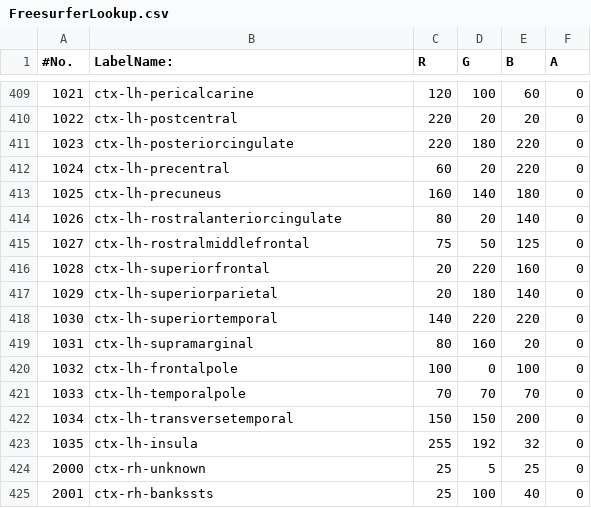
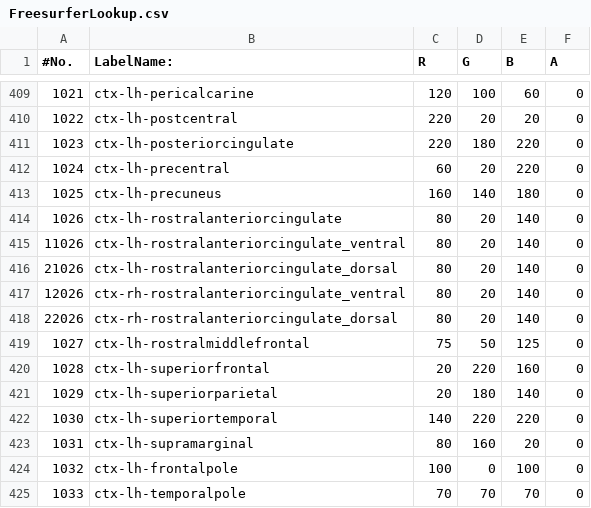
Before and after one commit to harellab/alic_tractography, a CSV file: indata/FreesurferLookup.csv, drawn as a sheet; only a part is shown, gaps mark what is left out; the shorter side is filled out with more unchanged rows; the diff names each change by its address in the sheet, - before the commit and + after, or states it on an @@ line.

```diff
--- a/indata/FreesurferLookup.csv
+++ b/indata/FreesurferLookup.csv
+row 415: 11026 | ctx-lh-rostralanteriorcingulate_ventral | 80 | 20 | 140 | 0
+row 416: 21026 | ctx-lh-rostralanteriorcingulate_dorsal | 80 | 20 | 140 | 0
+row 417: 12026 | ctx-rh-rostralanteriorcingulate_ventral | 80 | 20 | 140 | 0
+row 418: 22026 | ctx-rh-rostralanteriorcingulate_dorsal | 80 | 20 | 140 | 0
```
Also changed, not shown: 1 other file.
